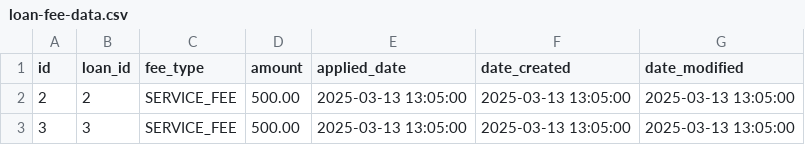
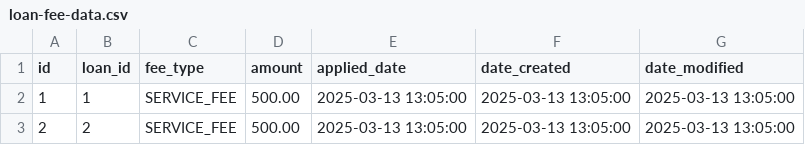
Before and after one commit to mikemacharia39/lending-app, a CSV file: src/main/resources/db/changelog/seed/loan-fee-data.csv, drawn as a sheet; removed rows and columns are numbered as before the commit, all else as after; the diff names each change by its address in the sheet, - before the commit and + after, or states it on an @@ line.

```diff
--- a/src/main/resources/db/changelog/seed/loan-fee-data.csv
+++ b/src/main/resources/db/changelog/seed/loan-fee-data.csv
+row 2: 1 | 1 | SERVICE_FEE | 500.00 | 2025-03-13 13:05:00 | 2025-03-13 13:05:00 | 2025-03-13 13:05:00
-row 3: 3 | 3 | SERVICE_FEE | 500.00 | 2025-03-13 13:05:00 | 2025-03-13 13:05:00 | 2025-03-13 13:05:00
```
Also changed, not shown: src/main/resources/db/changelog/seed/customer-data.csv, src/main/resources/db/changelog/seed/loan-data.csv, 7 other files.
